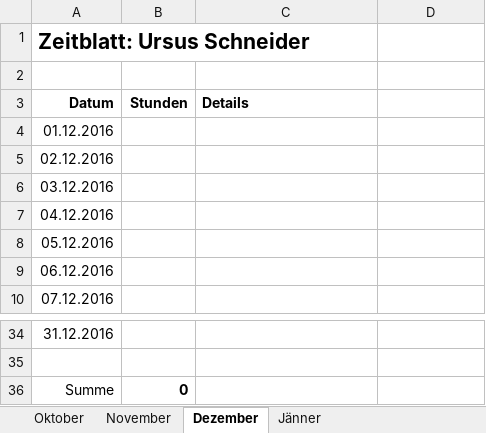
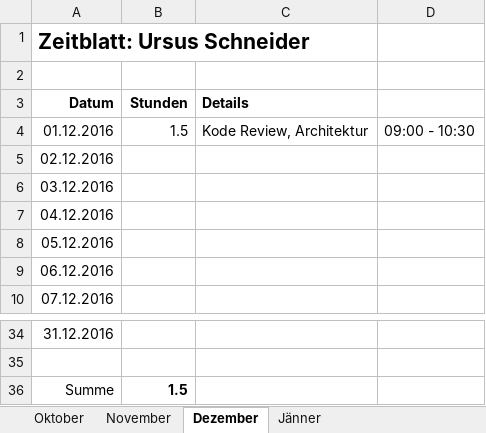
Before and after one commit to ChangeTheCode/AlienHacky, an Excel workbook: Zeitblaetter/Ursus Schneider.xlsx, sheet Dezember, drawn as a sheet; only a part is shown, gaps mark what is left out; values as stored, in another font and other column widths than the file's, no borders; the diff names each change by its address in the sheet, - before the commit and + after, or states it on an @@ line.

Commit message:
Zeitblatt

```diff
--- a/Zeitblaetter/Ursus Schneider.xlsx (sheet Dezember)
+++ b/Zeitblaetter/Ursus Schneider.xlsx (sheet Dezember)
-B4 (Stunden): (empty)
+B4 (Stunden): 1.5
-C4 (Details): (empty)
+C4 (Details): Kode Review, Architektur
-D4: (empty)
+D4: 09:00 - 10:30
-B36 (Stunden): 0
+B36 (Stunden): 1.5
```
Also changed, not shown: formulas that keep their value.
